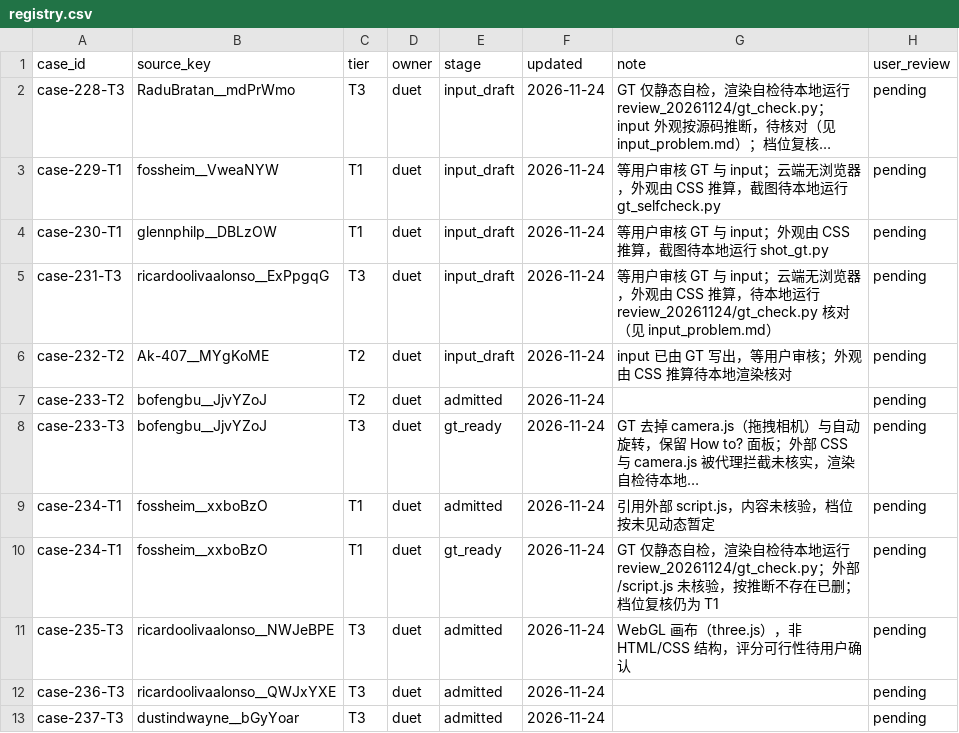
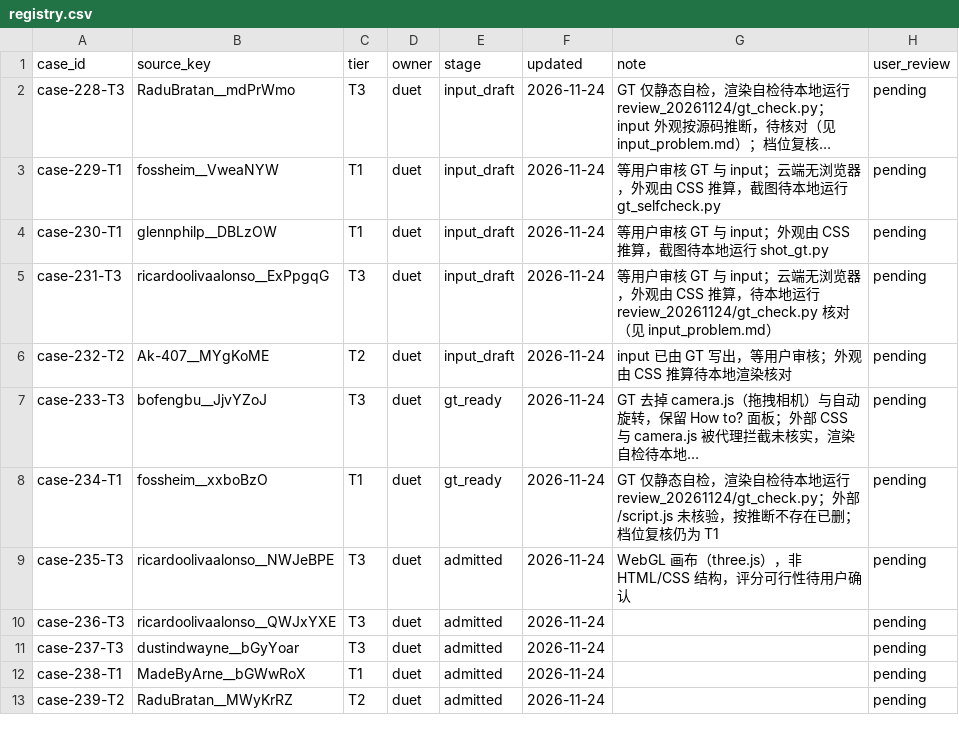
Before and after one commit to David-112233/case-collection, a CSV file: cases/registry.csv, drawn as a sheet; only a part is shown; the shorter side is filled out with more unchanged rows; long unchanged cells end in …; the diff names each change by its address in the sheet, - before the commit and + after, or states it on an @@ line.

```diff
--- a/cases/registry.csv
+++ b/cases/registry.csv
-row 7: case-233-T2 | bofengbu__JjvYZoJ | T2 | duet | admitted | 2026-11-24 |  | pending
-row 9: case-234-T1 | fossheim__xxboBzO | T1 | duet | admitted | 2026-11-24 | 引用外部 script.js，内容未核验，档位按未见动态暂定 | pending
```
Also changed, not shown: 1 other file.
